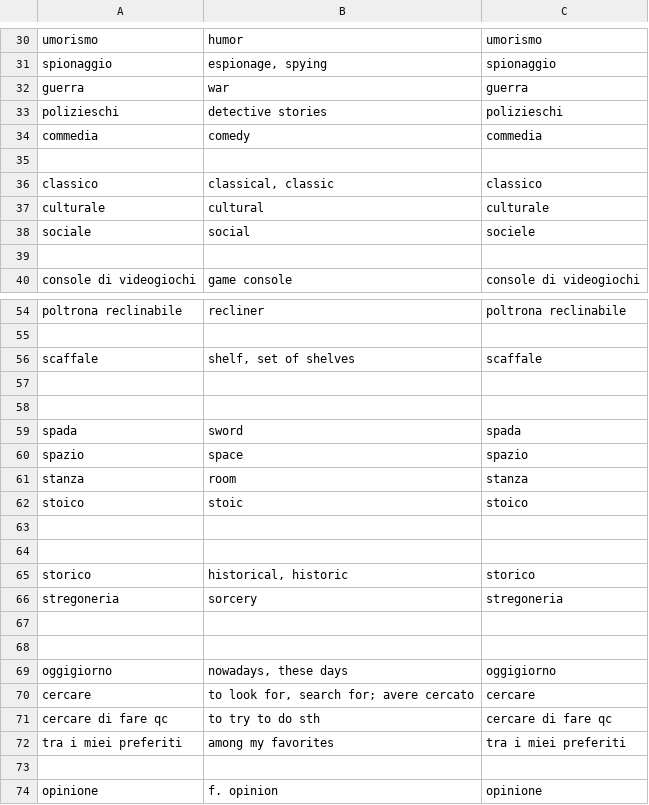
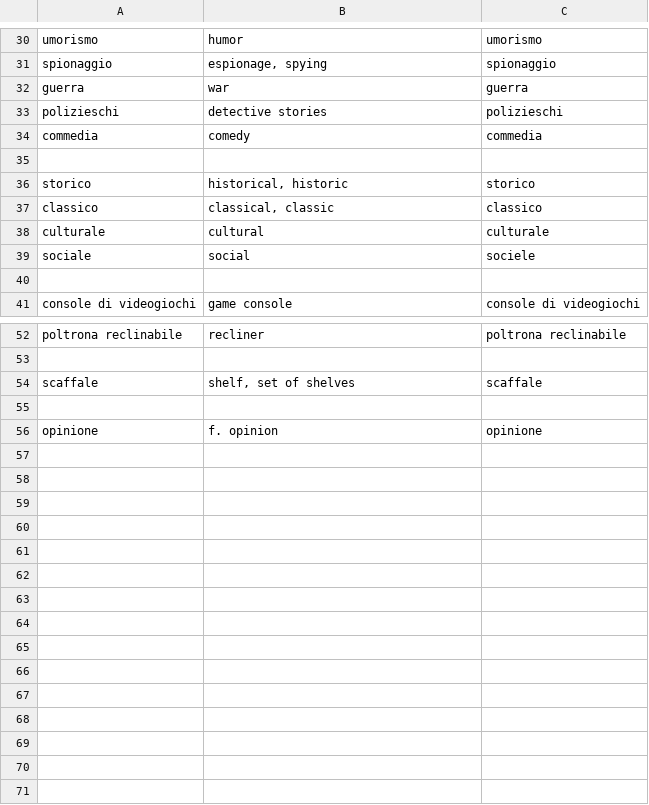
Before and after one commit to devinmiller/italian, a CSV file: flashcards/italian-media.csv, drawn as a sheet; only a part is shown, gaps mark what is left out; the diff covers the shown part only.

```diff
--- a/flashcards/italian-media.csv
+++ b/flashcards/italian-media.csv
@@ -35,2 +35,3 @@
 
+"storico","historical, historic","storico"
 "classico","classical, classic","classico"
@@ -56,18 +54,2 @@
 "scaffale","shelf, set of shelves","scaffale"
-
-
-"spada","sword","spada"
-"spazio","space","spazio"
-"stanza","room","stanza"
-"stoico","stoic","stoico"
-
-
-"storico","historical, historic","storico"
-"stregoneria","sorcery","stregoneria"
-
-
-"oggigiorno","nowadays, these days","oggigiorno"
-"cercare","to look for, search for; avere cercato","cercare"
-"cercare di fare qc","to try to do sth","cercare di fare qc"
-"tra i miei preferiti","among my favorites","tra i miei preferiti"
 
```
Also changed, not shown: 2 added rows and 5 removed rows elsewhere in this file, flashcards/Italian-verbs-extended.csv, flashcards/italian-phrases.csv, 3 other files.
